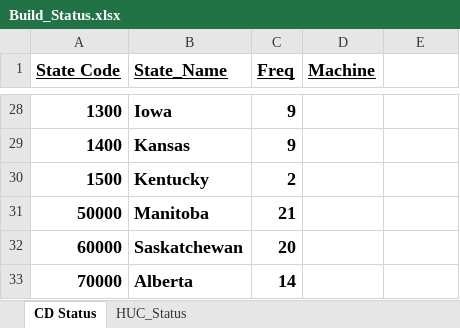
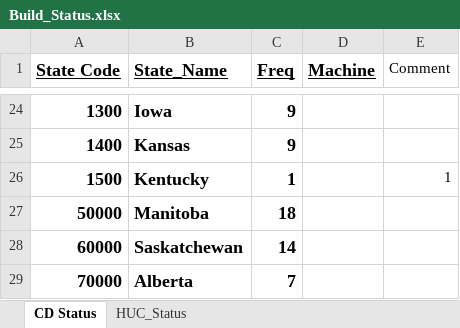
Before and after one commit to wjcapehart/LOCA_Percentile_Processing, an Excel workbook: Build_Status.xlsx, sheet CD Status, drawn as a sheet; only a part is shown, gaps mark what is left out; values as stored, in another font and other column widths than the file's, no borders; charts and pictures not drawn; addresses are those after the commit; the diff covers the shown part only; the diff names each change by its address in the sheet, - before the commit and + after, or states it on an @@ line.

```diff
--- a/Build_Status.xlsx (sheet CD Status)
+++ b/Build_Status.xlsx (sheet CD Status)
-E1: (empty)
+E1: Comment
-C26 (Freq): 2
+C26 (Freq): 1
-E26 (Comment): (empty)
+E26 (Comment): 1
-C27 (Freq): 21
+C27 (Freq): 18
-C28 (Freq): 20
+C28 (Freq): 14
-C29 (Freq): 14
+C29 (Freq): 7
```
Also changed, not shown: 1 added row, 5 removed rows and 12 edited cells elsewhere in this sheet, sheet HUC_Status, charts or pictures, 3 other files.
